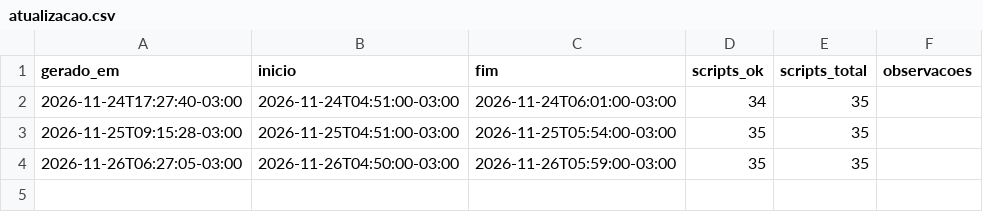
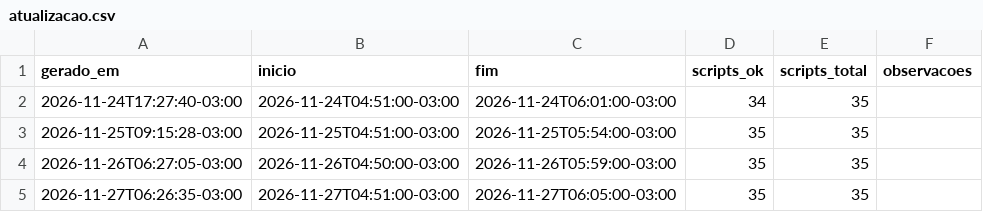
Before and after one commit to thesmartbettor/raiox-dados, a CSV file: dados/atualizacao.csv, drawn as a sheet; the diff names each change by its address in the sheet, - before the commit and + after, or states it on an @@ line.

```diff
--- a/dados/atualizacao.csv
+++ b/dados/atualizacao.csv
+row 5: 2026-11-27T06:26:35-03:00 | 2026-11-27T04:51:00-03:00 | 2026-11-27T06:05:00-03:00 | 35 | 35
```
Also changed, not shown: 5 other files.
